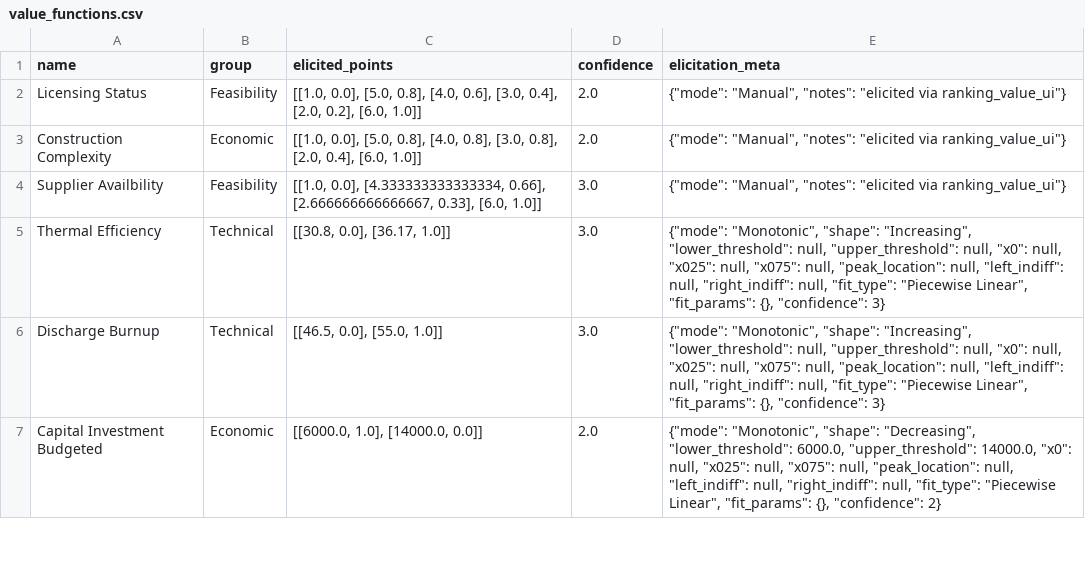
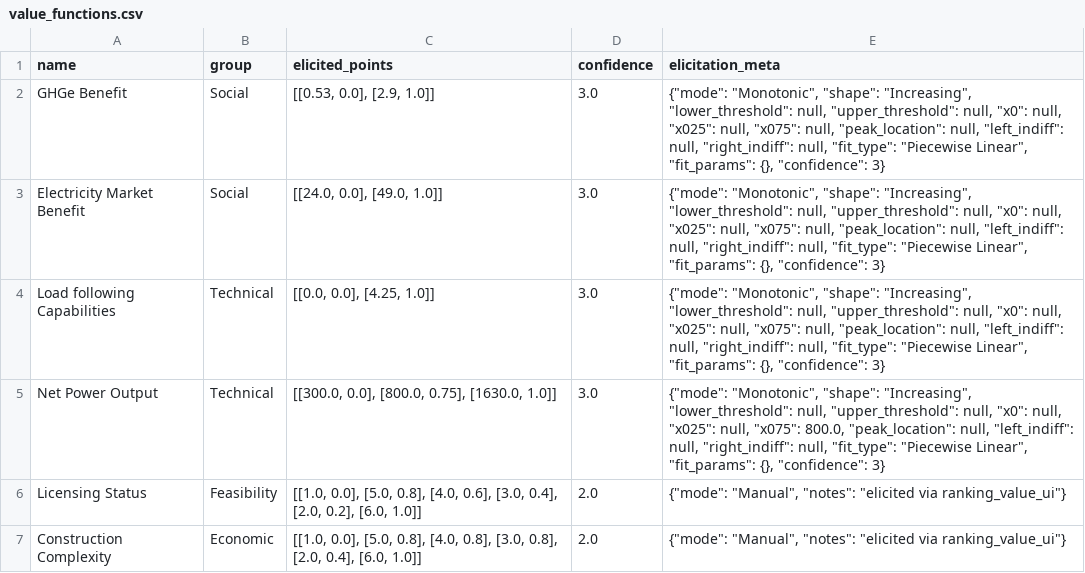
Before and after one commit to simo-pagliu/Master-Thesis, a CSV file: 02 - Value Functions/aggregatedresults/IT/value_functions.csv, drawn as a sheet; only a part is shown; the shorter side is filled out with more unchanged rows.

```diff
--- a/02 - Value Functions/aggregatedresults/IT/value_functions.csv
+++ b/02 - Value Functions/aggregatedresults/IT/value_functions.csv
@@ -1,2 +1,6 @@
 name,group,elicited_points,confidence,elicitation_meta
+GHGe Benefit,Social,"[[0.53, 0.0], [2.9, 1.0]]",3.0,"{""mode"": ""Monotonic"", ""shape"": ""Increasing"", ""lower_threshold"": null, ""upper_threshold"": null, ""x0"": null, ""x025"": null, ""x075"": null, ""peak_location"": null, ""left_indiff"": null, ""right_indiff"": null, ""fit_type"": ""Piecewise Linear"", ""fit_params"": {}, ""confidence"": 3}"
+Electricity Market Benefit,Social,"[[24.0, 0.0], [49.0, 1.0]]",3.0,"{""mode"": ""Monotonic"", ""shape"": ""Increasing"", ""lower_threshold"": null, ""upper_threshold"": null, ""x0"": null, ""x025"": null, ""x075"": null, ""peak_location"": null, ""left_indiff"": null, ""right_indiff"": null, ""fit_type"": ""Piecewise Linear"", ""fit_params"": {}, ""confidence"": 3}"
+Load following Capabilities,Technical,"[[0.0, 0.0], [4.25, 1.0]]",3.0,"{""mode"": ""Monotonic"", ""shape"": ""Increasing"", ""lower_threshold"": null, ""upper_threshold"": null, ""x0"": null, ""x025"": null, ""x075"": null, ""peak_location"": null, ""left_indiff"": null, ""right_indiff"": null, ""fit_type"": ""Piecewise Linear"", ""fit_params"": {}, ""confidence"": 3}"
+Net Power Output,Technical,"[[300.0, 0.0], [800.0, 0.75], [1630.0, 1.0]]",3.0,"{""mode"": ""Monotonic"", ""shape"": ""Increasing"", ""lower_threshold"": null, ""upper_threshold"": null, ""x0"": null, ""x025"": null, ""x075"": 800.0, ""peak_location"": null, ""left_indiff"": null, ""right_indiff"": null, ""fit_type"": ""Piecewise Linear"", ""fit_params"": {}, ""confidence"": 3}"
 Licensing Status,Feasibility,"[[1.0, 0.0], [5.0, 0.8], [4.0, 0.6], [3.0, 0.4], [2.0, 0.2], [6.0, 1.0]]",2.0,"{""mode"": ""Manual"", ""notes"": ""elicited via ranking_value_ui""}"
```
Also changed, not shown: 02 - Value Functions/aggregatedresults/CH/value_functions.csv, 02 - Value Functions/aggregatedresults/FR/value_functions.csv, 2 other files.
